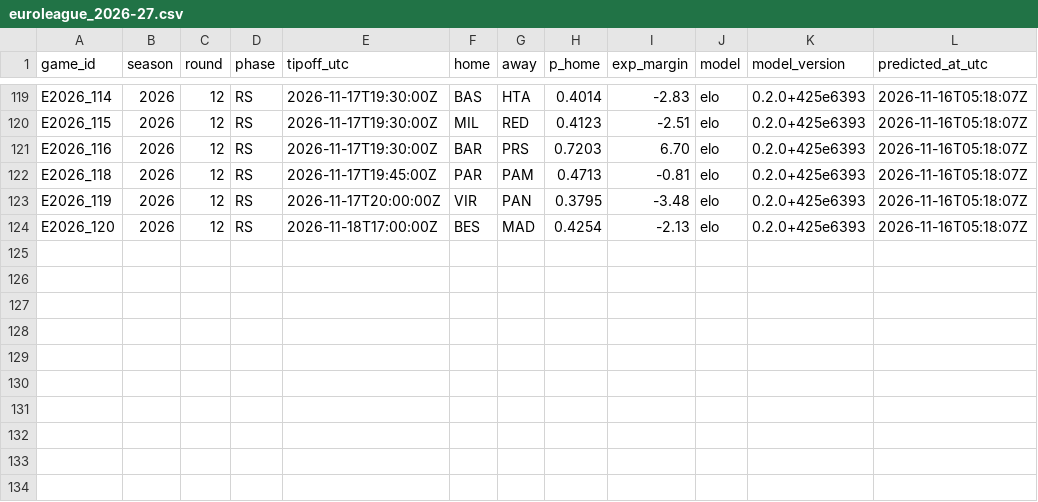
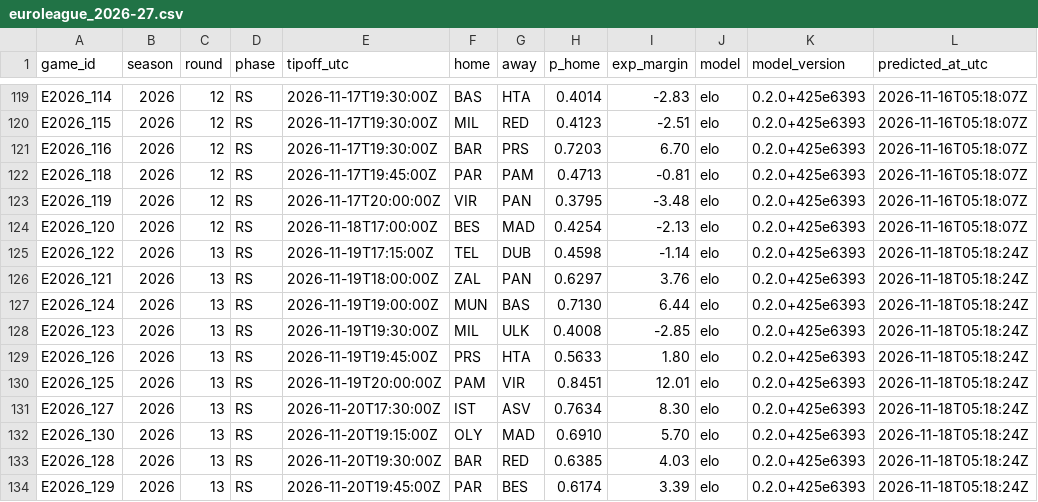
Before and after one commit to straf10/675hoops-Euroleague-Analytics, a CSV file: predictions/euroleague_2026-27.csv, drawn as a sheet; only a part is shown, gaps mark what is left out.

```diff
--- a/predictions/euroleague_2026-27.csv
+++ b/predictions/euroleague_2026-27.csv
@@ -124 +124,11 @@ E2026_119,2026,12,RS,2026-11-17T20:00:00Z,VIR,PAN,0.3795,-3.48,elo,0.2.0+425e639
 E2026_120,2026,12,RS,2026-11-18T17:00:00Z,BES,MAD,0.4254,-2.13,elo,0.2.0+425e6393,2026-11-16T05:18:07Z
+E2026_122,2026,13,RS,2026-11-19T17:15:00Z,TEL,DUB,0.4598,-1.14,elo,0.2.0+425e6393,2026-11-18T05:18:24Z
+E2026_121,2026,13,RS,2026-11-19T18:00:00Z,ZAL,PAN,0.6297,3.76,elo,0.2.0+425e6393,2026-11-18T05:18:24Z
+E2026_124,2026,13,RS,2026-11-19T19:00:00Z,MUN,BAS,0.7130,6.44,elo,0.2.0+425e6393,2026-11-18T05:18:24Z
+E2026_123,2026,13,RS,2026-11-19T19:30:00Z,MIL,ULK,0.4008,-2.85,elo,0.2.0+425e6393,2026-11-18T05:18:24Z
+E2026_126,2026,13,RS,2026-11-19T19:45:00Z,PRS,HTA,0.5633,1.80,elo,0.2.0+425e6393,2026-11-18T05:18:24Z
+E2026_125,2026,13,RS,2026-11-19T20:00:00Z,PAM,VIR,0.8451,12.01,elo,0.2.0+425e6393,2026-11-18T05:18:24Z
+E2026_127,2026,13,RS,2026-11-20T17:30:00Z,IST,ASV,0.7634,8.30,elo,0.2.0+425e6393,2026-11-18T05:18:24Z
+E2026_130,2026,13,RS,2026-11-20T19:15:00Z,OLY,MAD,0.6910,5.70,elo,0.2.0+425e6393,2026-11-18T05:18:24Z
+E2026_128,2026,13,RS,2026-11-20T19:30:00Z,BAR,RED,0.6385,4.03,elo,0.2.0+425e6393,2026-11-18T05:18:24Z
+E2026_129,2026,13,RS,2026-11-20T19:45:00Z,PAR,BES,0.6174,3.39,elo,0.2.0+425e6393,2026-11-18T05:18:24Z
```
Also changed, not shown: odds/euroleague_2026-27.csv, predictions/euroleague_eloh_2026-27.csv, 6 other files.
